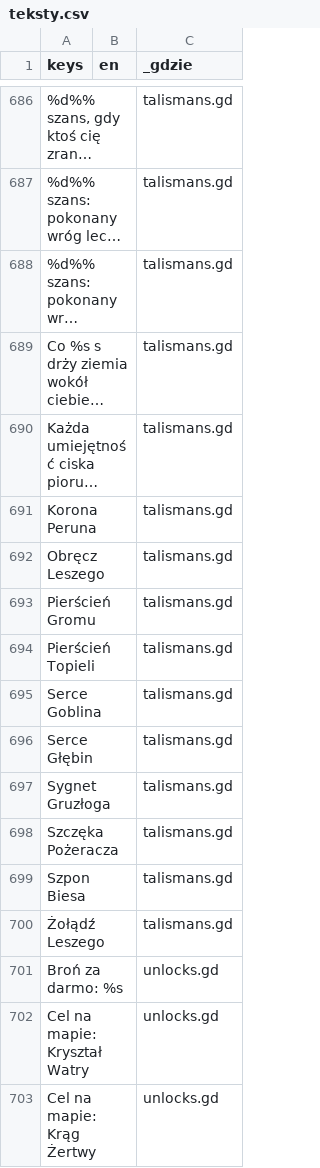
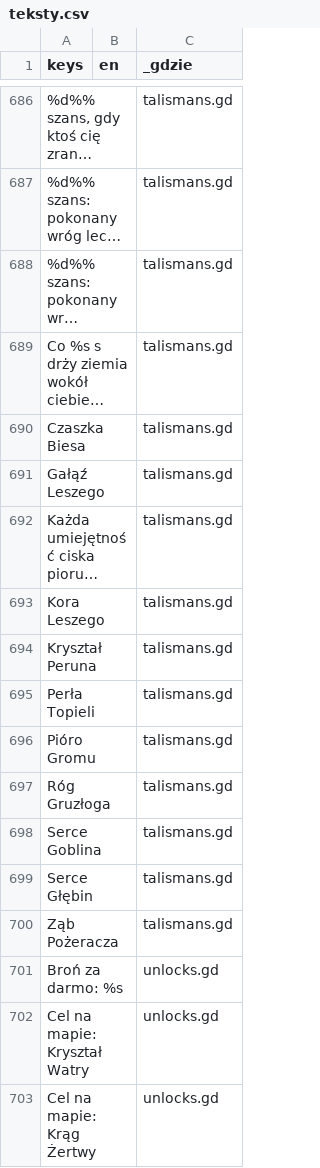
Before and after one commit to slota145/Watra-Mobile, a CSV file: translations/teksty.csv, drawn as a sheet; only a part is shown, gaps mark what is left out; long unchanged cells end in …; removed rows and columns are numbered as before the commit, all else as after; the diff names each change by its address in the sheet, - before the commit and + after, or states it on an @@ line.

```diff
--- a/translations/teksty.csv
+++ b/translations/teksty.csv
+row 690: Czaszka Biesa |  | talismans.gd
+row 691: Gałąź Leszego |  | talismans.gd
-row 691: Korona Peruna |  | talismans.gd
-A693 (keys): Obręcz Leszego
+A693 (keys): Kora Leszego
-A694 (keys): Pierścień Gromu
+A694 (keys): Kryształ Peruna
-A695 (keys): Pierścień Topieli
+A695 (keys): Perła Topieli
+row 696: Pióro Gromu |  | talismans.gd
+row 697: Róg Gruzłoga |  | talismans.gd
-row 697: Sygnet Gruzłoga |  | talismans.gd
-A700 (keys): Szczęka Pożeracza
+A700 (keys): Ząb Pożeracza
-row 699: Szpon Biesa |  | talismans.gd
-row 700: Żołądź Leszego |  | talismans.gd
```
Also changed, not shown: 32 other files.
